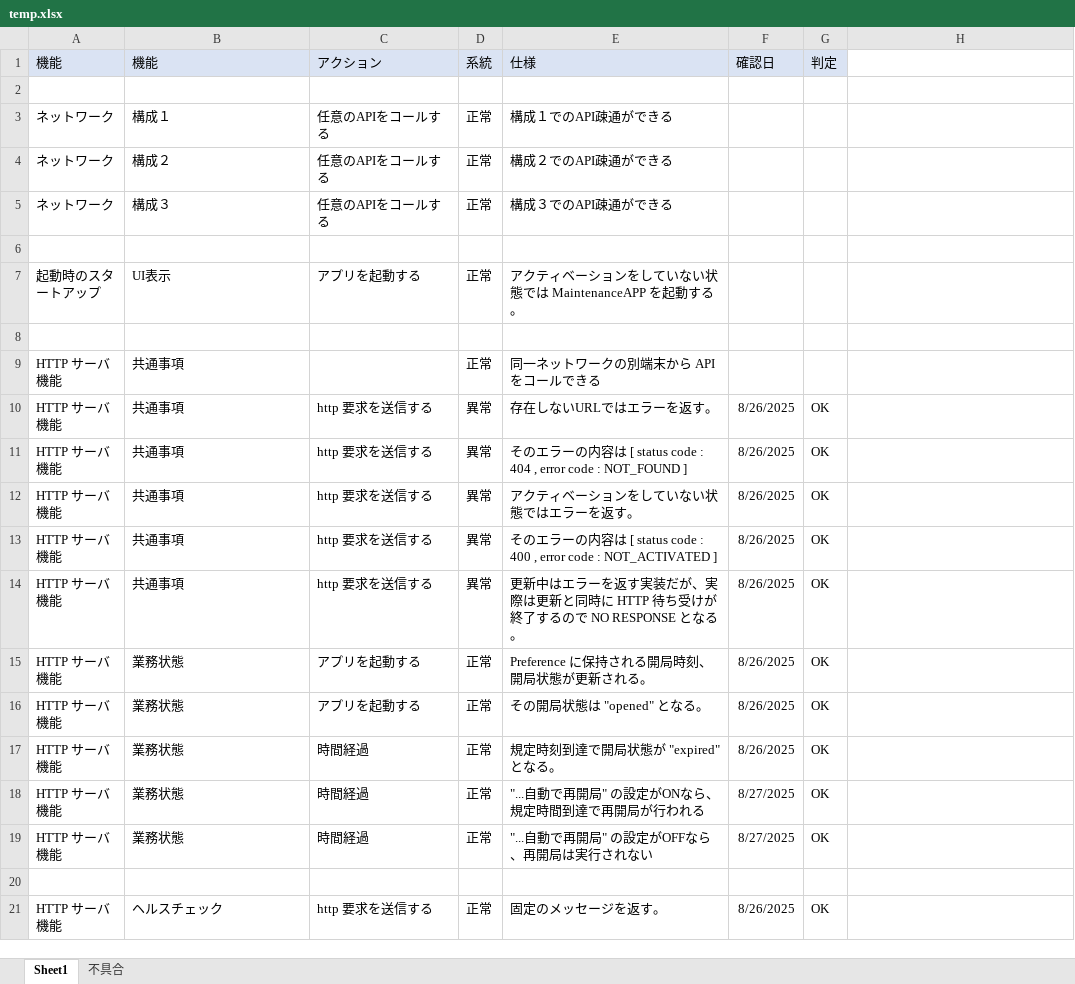
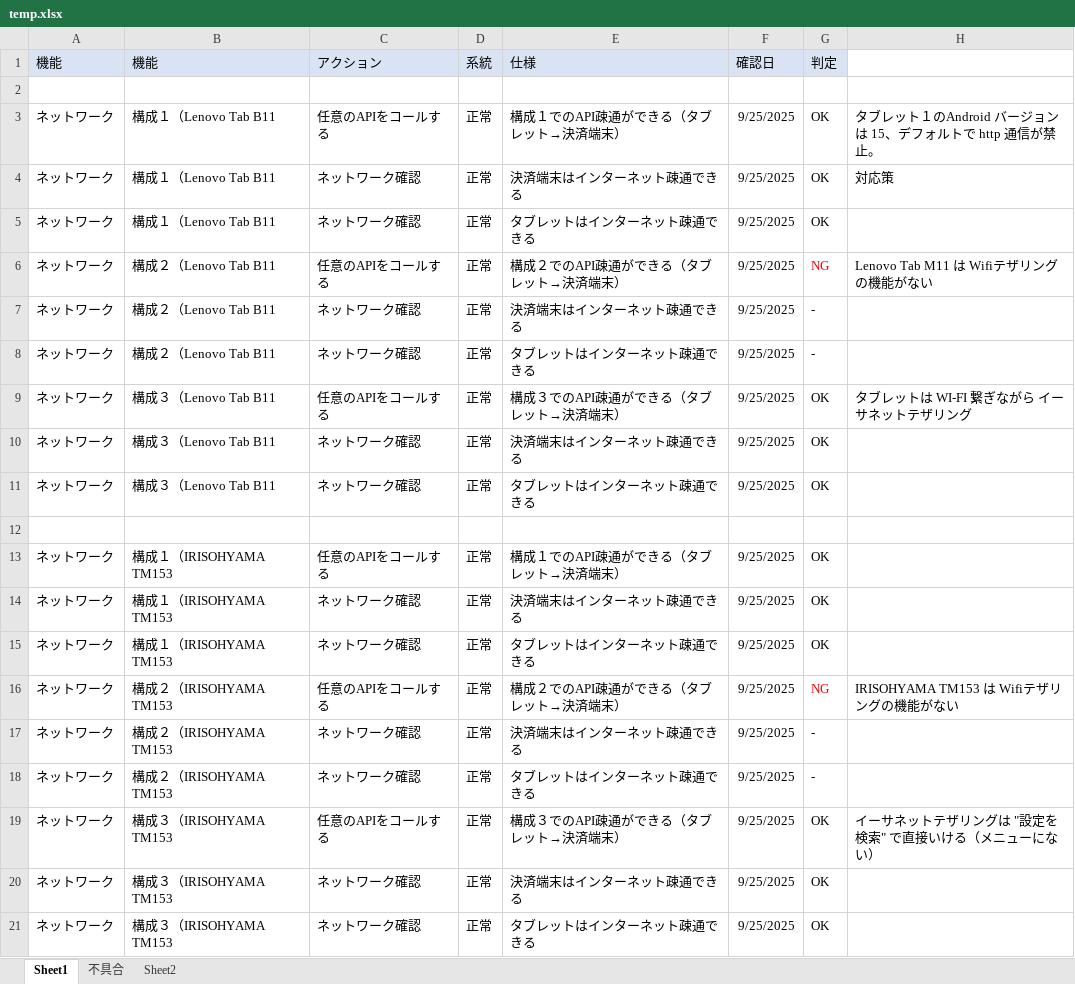
Before and after one commit to kyoshizawa/kywiki, an Excel workbook: terminal-api/testspec/temp.xlsx, sheet Sheet1, drawn as a sheet; only a part is shown; the shorter side is filled out with more unchanged rows; values as stored, in another font and other column widths than the file's, no borders; addresses are those after the commit; the diff covers the shown part only; the diff names each change by its address in the sheet, - before the commit and + after, or states it on an @@ line.

```diff
--- a/terminal-api/testspec/temp.xlsx (sheet Sheet1)
+++ b/terminal-api/testspec/temp.xlsx (sheet Sheet1)
+sheet tab: Sheet2
+row 3: ネットワーク | 構成１（Lenovo Tab B11 | 任意のAPIをコールする | 正常 | 構成１でのAPI疎通ができる（タブレット→決済端末） | 9/25/2025 | OK | タブレット１のAndroid バージョンは 15、デフォルトで http 通信が禁止。
+row 4: ネットワーク | 構成１（Lenovo Tab B11 | ネットワーク確認 | 正常 | 決済端末はインターネット疎通できる | 9/25/2025 | OK | 対応策
+row 5: ネットワーク | 構成１（Lenovo Tab B11 | ネットワーク確認 | 正常 | タブレットはインターネット疎通できる | 9/25/2025 | OK
+row 6: ネットワーク | 構成２（Lenovo Tab B11 | 任意のAPIをコールする | 正常 | 構成２でのAPI疎通ができる（タブレット→決済端末） | 9/25/2025 | NG | Lenovo Tab M11 は Wifiテザリングの機能がない
+row 7: ネットワーク | 構成２（Lenovo Tab B11 | ネットワーク確認 | 正常 | 決済端末はインターネット疎通できる | 9/25/2025 | -
+row 8: ネットワーク | 構成２（Lenovo Tab B11 | ネットワーク確認 | 正常 | タブレットはインターネット疎通できる | 9/25/2025 | -
+row 9: ネットワーク | 構成３（Lenovo Tab B11 | 任意のAPIをコールする | 正常 | 構成３でのAPI疎通ができる（タブレット→決済端末） | 9/25/2025 | OK | タブレットは WI-FI 繋ぎながら イーサネットテザリング
+row 10: ネットワーク | 構成３（Lenovo Tab B11 | ネットワーク確認 | 正常 | 決済端末はインターネット疎通できる | 9/25/2025 | OK
+row 11: ネットワーク | 構成３（Lenovo Tab B11 | ネットワーク確認 | 正常 | タブレットはインターネット疎通できる | 9/25/2025 | OK
+row 12: (empty)
-B13 (機能): 構成１
+B13 (機能): 構成１（IRISOHYAMA TM153
-E13 (仕様): 構成１でのAPI疎通ができる
+E13 (仕様): 構成１でのAPI疎通ができる（タブレット→決済端末）
-F13 (確認日): (empty)
+F13 (確認日): 9/25/2025
-G13 (判定): (empty)
+G13 (判定): OK
+row 14: ネットワーク | 構成１（IRISOHYAMA TM153 | ネットワーク確認 | 正常 | 決済端末はインターネット疎通できる | 9/25/2025 | OK
+row 15: ネットワーク | 構成１（IRISOHYAMA TM153 | ネットワーク確認 | 正常 | タブレットはインターネット疎通できる | 9/25/2025 | OK
-B16 (機能): 構成２
+B16 (機能): 構成２（IRISOHYAMA TM153
-E16 (仕様): 構成２でのAPI疎通ができる
+E16 (仕様): 構成２でのAPI疎通ができる（タブレット→決済端末）
-F16 (確認日): (empty)
+F16 (確認日): 9/25/2025
-G16 (判定): (empty)
+G16 (判定): NG
-H16: (empty)
+H16: IRISOHYAMA TM153 は Wifiテザリングの機能がない
+row 17: ネットワーク | 構成２（IRISOHYAMA TM153 | ネットワーク確認 | 正常 | 決済端末はインターネット疎通できる | 9/25/2025 | -
+row 18: ネットワーク | 構成２（IRISOHYAMA TM153 | ネットワーク確認 | 正常 | タブレットはインターネット疎通できる | 9/25/2025 | -
-B19 (機能): 構成３
+B19 (機能): 構成３（IRISOHYAMA TM153
-E19 (仕様): 構成３でのAPI疎通ができる
+E19 (仕様): 構成３でのAPI疎通ができる（タブレット→決済端末）
-F19 (確認日): (empty)
+F19 (確認日): 9/25/2025
-G19 (判定): (empty)
+G19 (判定): OK
-H19: (empty)
+H19: イーサネットテザリングは "設定を検索" で直接いける（メニューにない）
+row 20: ネットワーク | 構成３（IRISOHYAMA TM153 | ネットワーク確認 | 正常 | 決済端末はインターネット疎通できる | 9/25/2025 | OK
+row 21: ネットワーク | 構成３（IRISOHYAMA TM153 | ネットワーク確認 | 正常 | タブレットはインターネット疎通できる | 9/25/2025 | OK
```
Also changed, not shown: 3 added rows and 4 edited cells elsewhere in this sheet, terminal-api/testspec/xxx_network_testspec.xlsx, 1 other file.
